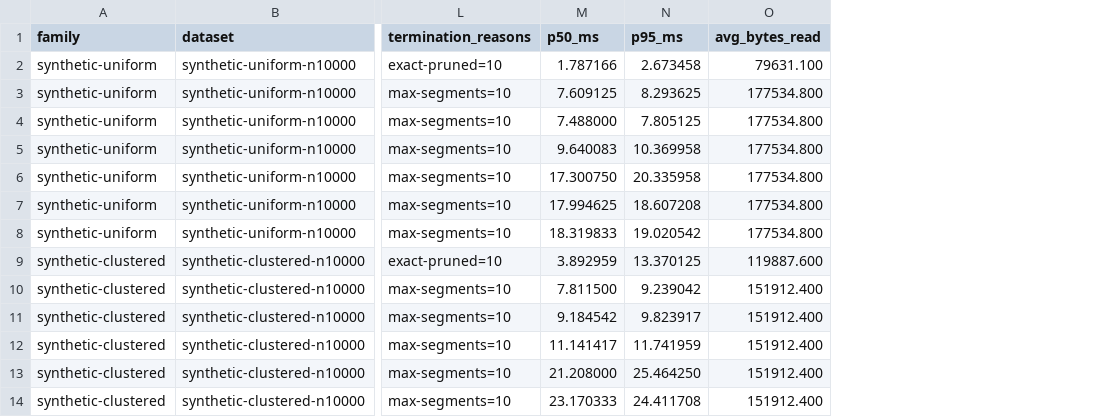
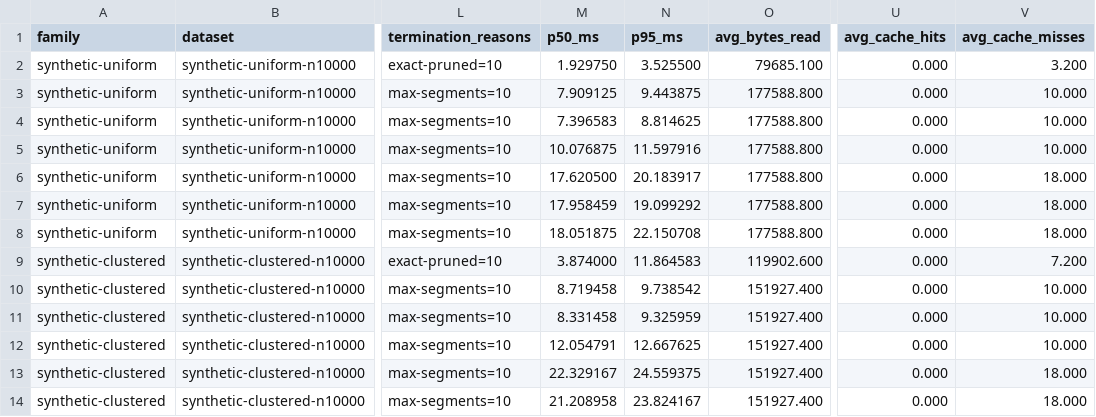
Before and after one commit to CausalityHQ/borsuk, a CSV file: docs/web/assets/benchmarks/scale.csv, drawn as a sheet; only a part is shown, gaps mark what is left out; the diff covers the shown part only; the diff names each change by its address in the sheet, - before the commit and + after, or states it on an @@ line.

Commit message:
Expose cache counters in scale and parallel benchmarks

```diff
--- a/docs/web/assets/benchmarks/scale.csv
+++ b/docs/web/assets/benchmarks/scale.csv
+column U (avg_cache_hits), rows 2-14: all 0.000
+column V (avg_cache_misses), rows 2-14: 3.200 | 10.000 | 10.000 | 10.000 | 18.000 | 18.000 | 18.000 | 7.200 | 10.000 | 10.000 | 10.000 | 18.000 | 18.000
-M2 (p50_ms): 1.787166
+M2 (p50_ms): 1.929750
-N2 (p95_ms): 2.673458
+N2 (p95_ms): 3.525500
-O2 (avg_bytes_read): 79631.100
+O2 (avg_bytes_read): 79685.100
-M3 (p50_ms): 7.609125
+M3 (p50_ms): 7.909125
-N3 (p95_ms): 8.293625
+N3 (p95_ms): 9.443875
-O3:O8 (avg_bytes_read): 177534.800
+O3:O8 (avg_bytes_read): 177588.800
-M4 (p50_ms): 7.488000
+M4 (p50_ms): 7.396583
-N4 (p95_ms): 7.805125
+N4 (p95_ms): 8.814625
-M5 (p50_ms): 9.640083
+M5 (p50_ms): 10.076875
-N5 (p95_ms): 10.369958
+N5 (p95_ms): 11.597916
-M6 (p50_ms): 17.300750
+M6 (p50_ms): 17.620500
-N6 (p95_ms): 20.335958
+N6 (p95_ms): 20.183917
-M7 (p50_ms): 17.994625
+M7 (p50_ms): 17.958459
-N7 (p95_ms): 18.607208
+N7 (p95_ms): 19.099292
-M8 (p50_ms): 18.319833
+M8 (p50_ms): 18.051875
-N8 (p95_ms): 19.020542
+N8 (p95_ms): 22.150708
-M9 (p50_ms): 3.892959
+M9 (p50_ms): 3.874000
-N9 (p95_ms): 13.370125
+N9 (p95_ms): 11.864583
-O9 (avg_bytes_read): 119887.600
+O9 (avg_bytes_read): 119902.600
-M10 (p50_ms): 7.811500
+M10 (p50_ms): 8.719458
-N10 (p95_ms): 9.239042
+N10 (p95_ms): 9.738542
-O10:O14 (avg_bytes_read): 151912.400
+O10:O14 (avg_bytes_read): 151927.400
-M11 (p50_ms): 9.184542
+M11 (p50_ms): 8.331458
-N11 (p95_ms): 9.823917
+N11 (p95_ms): 9.325959
-M12 (p50_ms): 11.141417
+M12 (p50_ms): 12.054791
-N12 (p95_ms): 11.741959
+N12 (p95_ms): 12.667625
-M13 (p50_ms): 21.208000
+M13 (p50_ms): 22.329167
-N13 (p95_ms): 25.464250
+N13 (p95_ms): 24.559375
-M14 (p50_ms): 23.170333
+M14 (p50_ms): 21.208958
-N14 (p95_ms): 24.411708
+N14 (p95_ms): 23.824167
```
Also changed, not shown: 101 edited cells elsewhere in this file, docs/web/assets/benchmarks/lifecycle.csv, docs/web/assets/benchmarks/sequential.csv, 8 other files.
